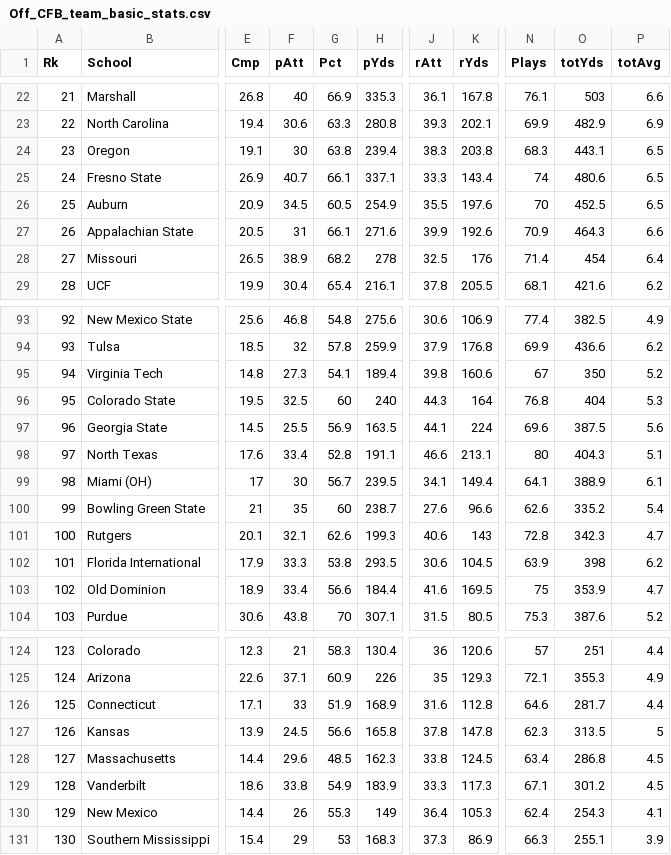
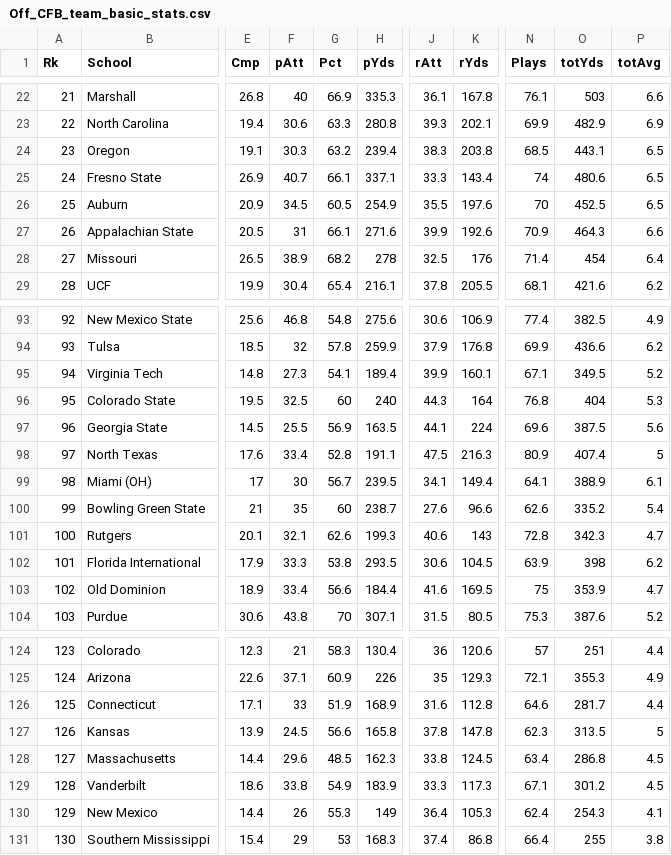
Before and after one commit to smazurski/CollegeFootballPointPrediction, a CSV file: 2021 CFB Model/Off_CFB_team_basic_stats.csv, drawn as a sheet; only a part is shown, gaps mark what is left out; the diff covers the shown part only; the diff names each change by its address in the sheet, - before the commit and + after, or states it on an @@ line.

```diff
--- a/2021 CFB Model/Off_CFB_team_basic_stats.csv
+++ b/2021 CFB Model/Off_CFB_team_basic_stats.csv
-F24 (pAtt): 30
+F24 (pAtt): 30.3
-G24 (Pct): 63.8
+G24 (Pct): 63.2
-N24 (Plays): 68.3
+N24 (Plays): 68.5
-J95 (rAtt): 39.8
+J95 (rAtt): 39.9
-K95 (rYds): 160.6
+K95 (rYds): 160.1
-N95 (Plays): 67
+N95 (Plays): 67.1
-O95 (totYds): 350
+O95 (totYds): 349.5
-J98 (rAtt): 46.6
+J98 (rAtt): 47.5
-K98 (rYds): 213.1
+K98 (rYds): 216.3
-N98 (Plays): 80
+N98 (Plays): 80.9
-O98 (totYds): 404.3
+O98 (totYds): 407.4
-P98 (totAvg): 5.1
+P98 (totAvg): 5
-J131 (rAtt): 37.3
+J131 (rAtt): 37.4
-K131 (rYds): 86.9
+K131 (rYds): 86.8
-N131 (Plays): 66.3
+N131 (Plays): 66.4
-O131 (totYds): 255.1
+O131 (totYds): 255
-P131 (totAvg): 3.9
+P131 (totAvg): 3.8
```
Also changed, not shown: 63 edited cells elsewhere in this file, 2021 CFB Model/2021_ESPN_FPI.csv, 2021 CFB Model/2021_football_outsiders_DEF_FEI.csv, 2 other files.
